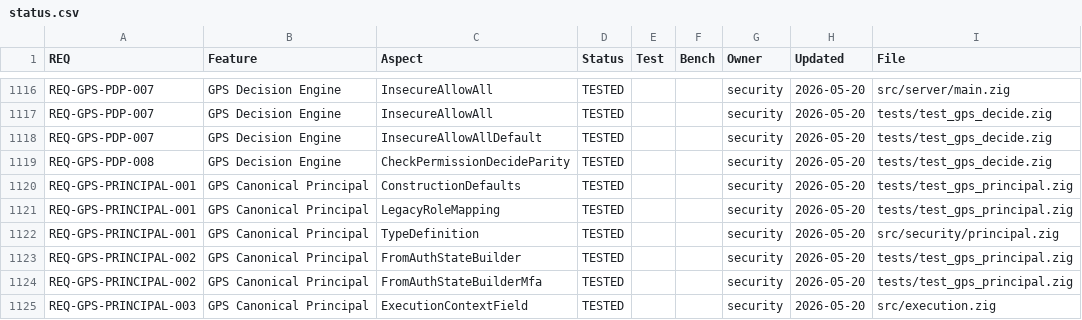
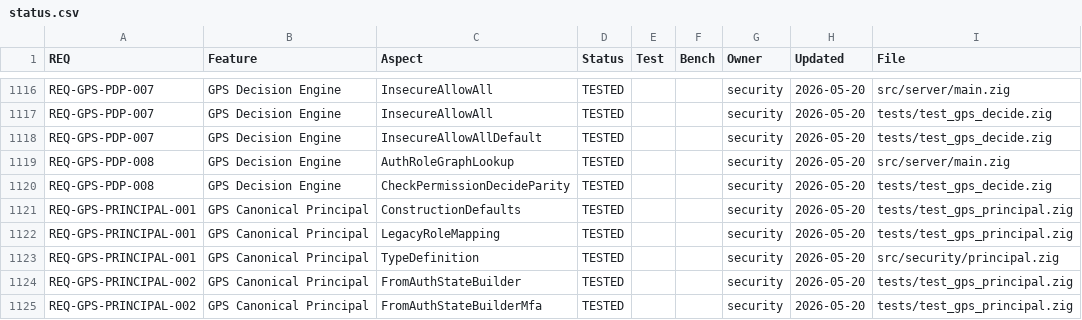
Before and after one commit to geodedb/geode, a CSV file: docs/status.csv, drawn as a sheet; only a part is shown, gaps mark what is left out; the shorter side is filled out with more unchanged rows; the diff names each change by its address in the sheet, - before the commit and + after, or states it on an @@ line.

Commit message:
fix(auth): resolveRoleFromGraph traverses HAS_ROLE edge for non-admin users
authRoleFromRecord() only checked is_superuser and always fell back to
.ReadWrite for non-admin users. This caused a correctness gap: after
writerCreateUser() / writerSetRole() write a HAS_ROLE edge and bump
auth_version, the cache is re-fetched from the graph on the next
authentication. The re-fetch called authRoleFromRecord() which returned
.ReadWrite regardless of the persisted role, allowing a readonly user to
perform writes.

Add resolveRoleFromGraph() that traverses the user node's outgoing
HAS_ROLE edge to the role node, reads the role name property, and maps
it to user_management.Role via fromString(). Falls back to
authRoleFromRecord() (is_superuser→Admin, else ReadWrite) when no
edge or recognised role name is found. Wire into duplicatePersistentUser()
so all callers of lookupPersistentAuthUser / listPersistentAuthUsers
pick up the correct role.

CANARY: REQ=REQ-GPS-PDP-008; FEATURE="GPS Decision Engine"; ASPECT=AuthRoleGraphLookup; STATUS=TESTED; OWNER=security; UPDATED=2026-05-20

```diff
--- a/docs/status.csv
+++ b/docs/status.csv
+row 1119: REQ-GPS-PDP-008 | GPS Decision Engine | AuthRoleGraphLookup | TESTED |  |  | security | 2026-05-20 | src/server/main.zig
```
Also changed, not shown: 1 other file.
